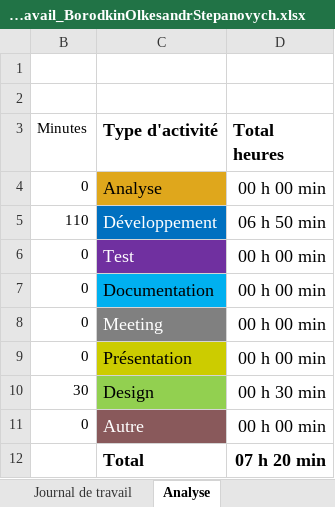
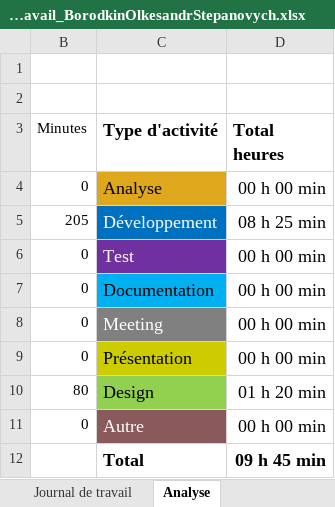
Before and after one commit to SachaBorodkin/ReadMe, an Excel workbook: doc/Journal-de-Travail_BorodkinOlkesandrStepanovych.xlsx, sheet Analyse, drawn as a sheet; values as stored, in another font and other column widths than the file's, no borders; charts and pictures not drawn; the diff names each change by its address in the sheet, - before the commit and + after, or states it on an @@ line.

```diff
--- a/doc/Journal-de-Travail_BorodkinOlkesandrStepanovych.xlsx (sheet Analyse)
+++ b/doc/Journal-de-Travail_BorodkinOlkesandrStepanovych.xlsx (sheet Analyse)
-B5 (Minutes): 110
+B5 (Minutes): 205
-D5 (Total heures): 06 h 50 min
+D5 (Total heures): 08 h 25 min
-B10 (Minutes): 30
+B10 (Minutes): 80
-D10 (Total heures): 00 h 30 min
+D10 (Total heures): 01 h 20 min
-D12 (Total heures): 07 h 20 min
+D12 (Total heures): 09 h 45 min
```
Also changed, not shown: sheet Journal de travail, hidden cells, charts or pictures.
